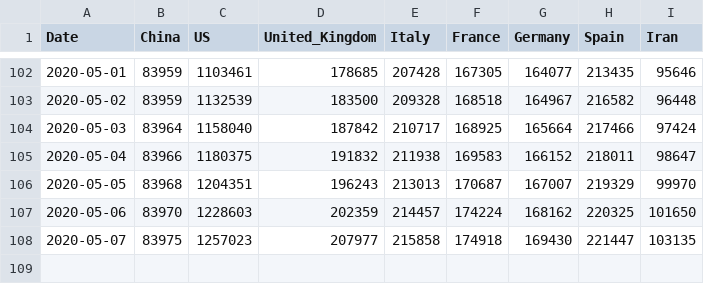
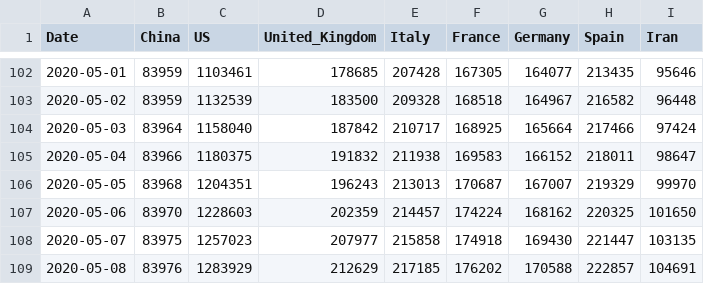
Before and after one commit to KastB/covid-19, a CSV file: data/key-countries-pivoted.csv, drawn as a sheet; only a part is shown, gaps mark what is left out.

```diff
--- a/data/key-countries-pivoted.csv
+++ b/data/key-countries-pivoted.csv
@@ -108 +108,2 @@ Date,China,US,United_Kingdom,Italy,France,Germany,Spain,Iran
 2020-05-07,83975,1257023,207977,215858,174918,169430,221447,103135
+2020-05-08,83976,1283929,212629,217185,176202,170588,222857,104691
```
Also changed, not shown: data/worldwide-aggregated.csv, 3 other files.
